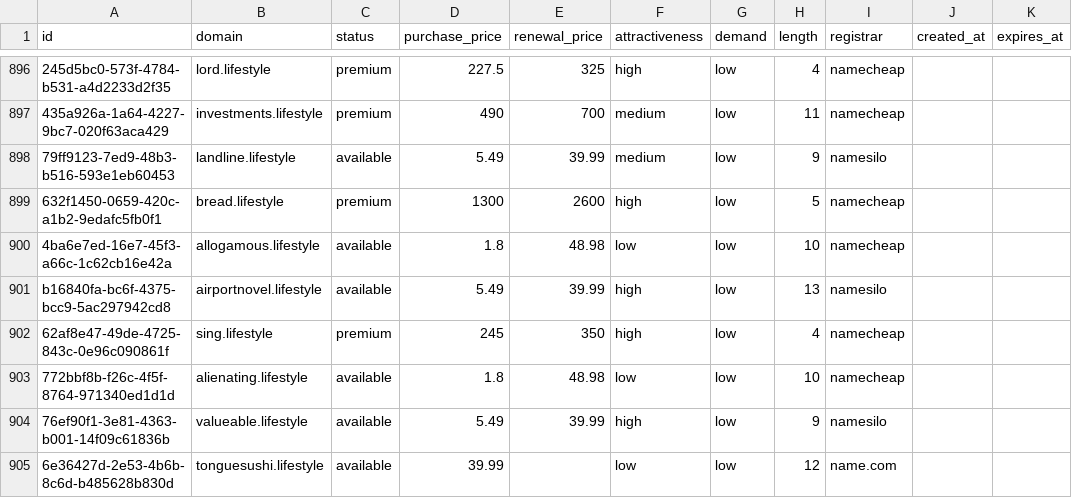
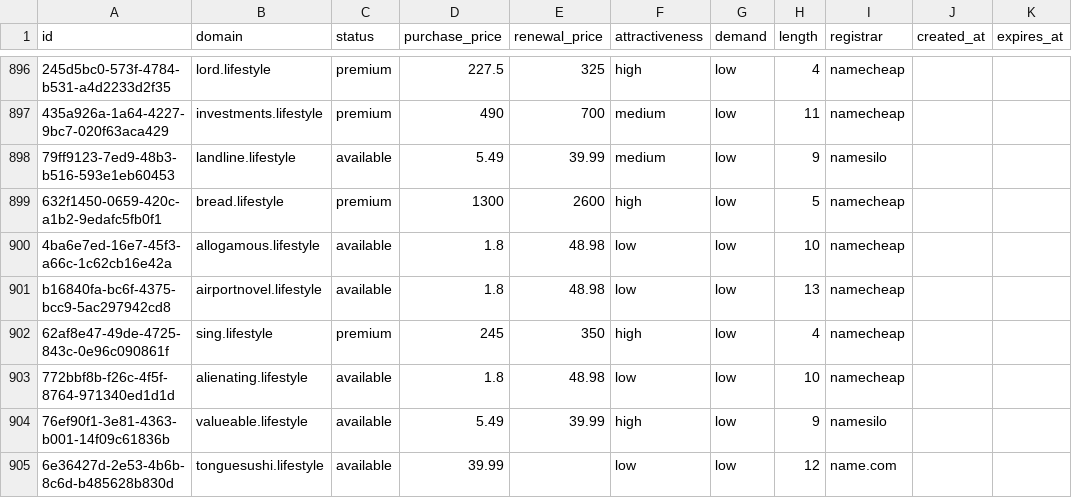
Before and after one commit to UniqueDomains/lifestyle-oneword-domains, a CSV file: lifestyle.csv, drawn as a sheet; only a part is shown, gaps mark what is left out; the diff names each change by its address in the sheet, - before the commit and + after, or states it on an @@ line.

Commit message:
Domains update

```diff
--- a/lifestyle.csv
+++ b/lifestyle.csv
-D901 (purchase_price): 5.49
+D901 (purchase_price): 1.8
-E901 (renewal_price): 39.99
+E901 (renewal_price): 48.98
-F901 (attractiveness): high
+F901 (attractiveness): low
-I901 (registrar): namesilo
+I901 (registrar): namecheap
```
Also changed, not shown: 3 other files.
